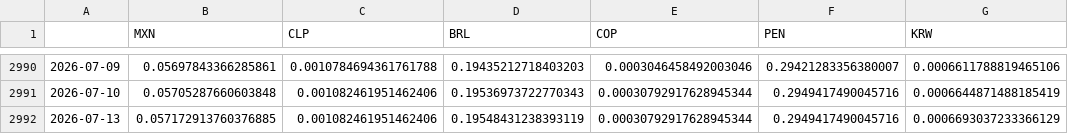
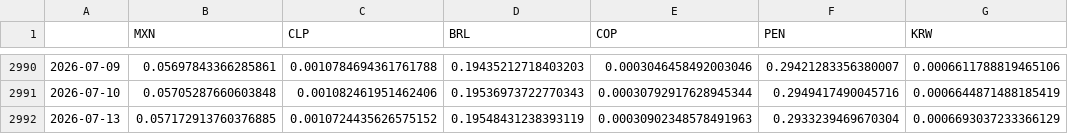
Before and after one commit to DataVizHonduran/EMFX_risk_diffusion, a CSV file: fx_data_emfx.csv, drawn as a sheet; only a part is shown, gaps mark what is left out; the diff names each change by its address in the sheet, - before the commit and + after, or states it on an @@ line.

```diff
--- a/fx_data_emfx.csv
+++ b/fx_data_emfx.csv
-C2992 (CLP): 0.001082461951462406
+C2992 (CLP): 0.0010724435626575152
-E2992 (COP): 0.00030792917628945344
+E2992 (COP): 0.00030902348578491963
-F2992 (PEN): 0.2949417490045716
+F2992 (PEN): 0.2933239469670304
```
Also changed, not shown: fx_data_raw.csv.
